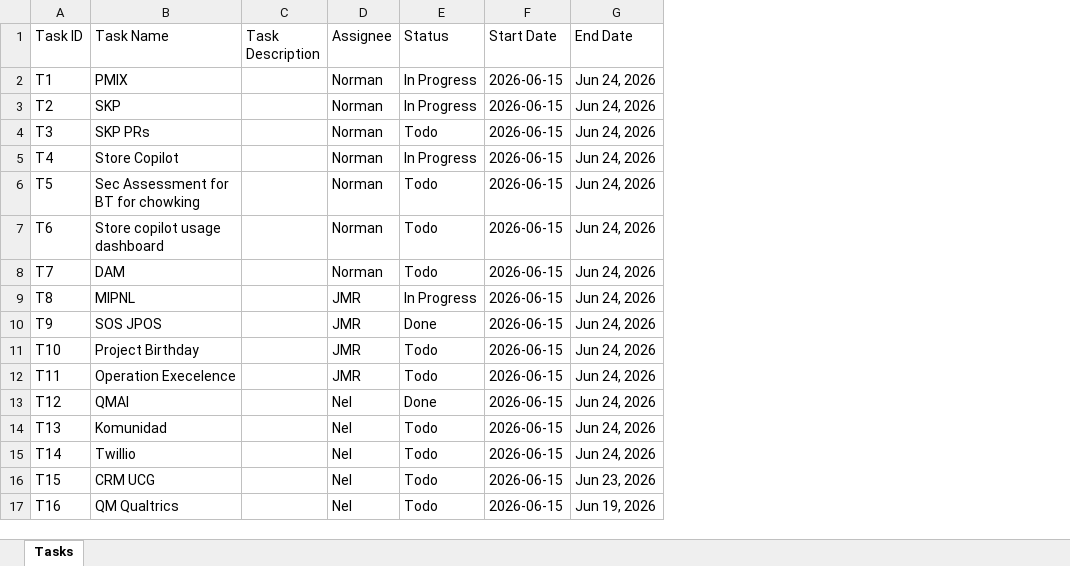
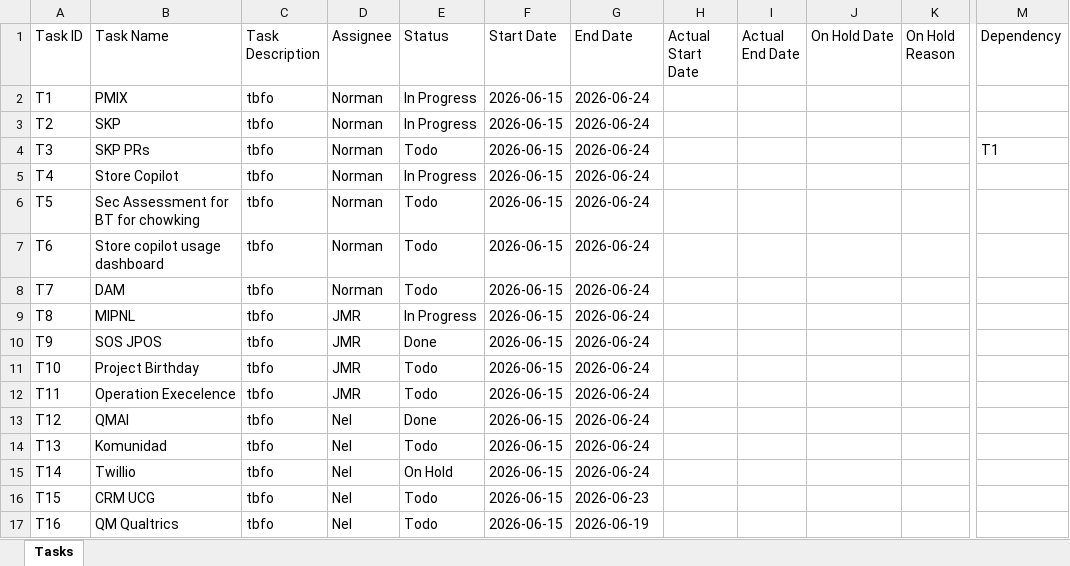
Before and after one commit to joemarmatulac/task-viewer, an Excel workbook: public/de-sprints.xlsx, sheet Tasks, drawn as a sheet; only a part is shown, gaps mark what is left out; values as stored, in another font and other column widths than the file's, no borders; the diff names each change by its address in the sheet, - before the commit and + after, or states it on an @@ line.

Commit message:
feat: add On Hold status, actual dates, charts dashboard, and date parsing fixes
- New TaskStatus: On Hold (only In Progress cards can move here)
- Auto-set Actual Start Date on Todo→In Progress, Actual End Date on →Done
- On Hold modal captures reason; On Hold Date auto-set
- On Hold badge shown on TaskCard; On Hold Log report sub-tab
- Charts dashboard: KPI cards, status donut, workload stacked bar,
  sprint burndown, velocity, cycle time, planned vs actual, on-hold impact
- Recharts loaded client-side only (ssr:false) to prevent SSR crash
- Fixed burndown infinite loop caused by non-ISO date strings in Excel
- parseDate now normalises human-readable dates (e.g. "Jun 24, 2026") to ISO
- de-sprints.xlsx and sample-tasks.xlsx updated with new columns
- Dynamic sheet tab name used as page title

```diff
--- a/public/de-sprints.xlsx (sheet Tasks)
+++ b/public/de-sprints.xlsx (sheet Tasks)
+column H (Actual Start Date), empty
+column I (Actual End Date), empty
+column J (On Hold Date), empty
+column K (On Hold Reason), empty
+column M (Dependency), row 4: T1
-C2:C17 (Task Description): (empty)
+C2:C17 (Task Description): tbfo
-G2:G15 (End Date): Jun 24, 2026
+G2:G15 (End Date): 2026-06-24
-E15 (Status): Todo
+E15 (Status): On Hold
-G16 (End Date): Jun 23, 2026
+G16 (End Date): 2026-06-23
-G17 (End Date): Jun 19, 2026
+G17 (End Date): 2026-06-19
```
Also changed, not shown: public/sample-tasks.xlsx, 18 other files.
